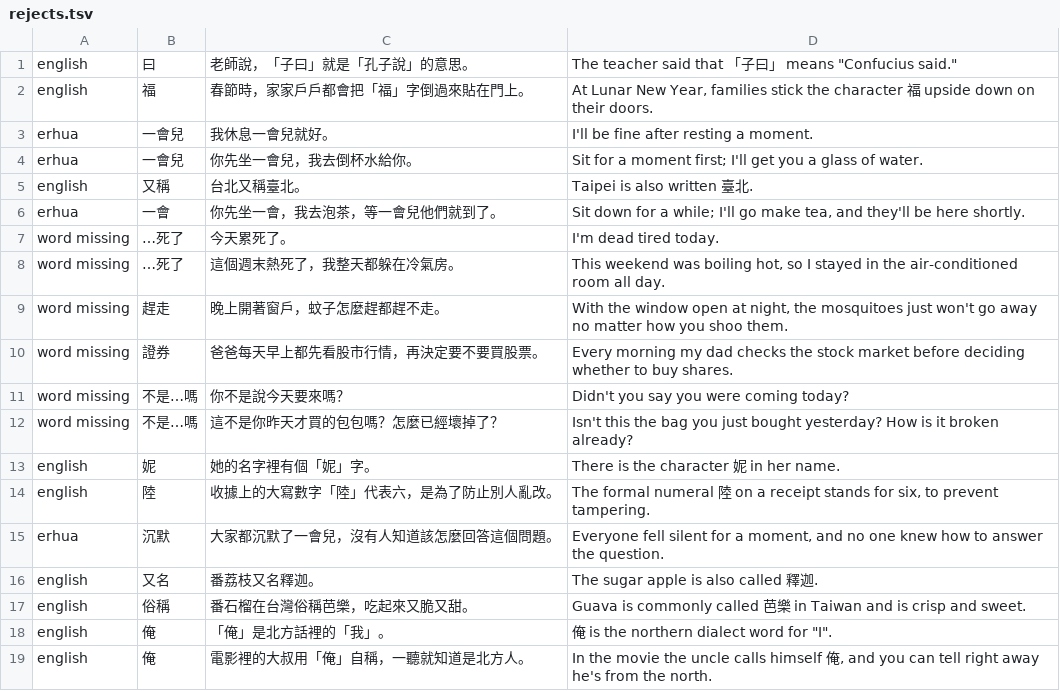
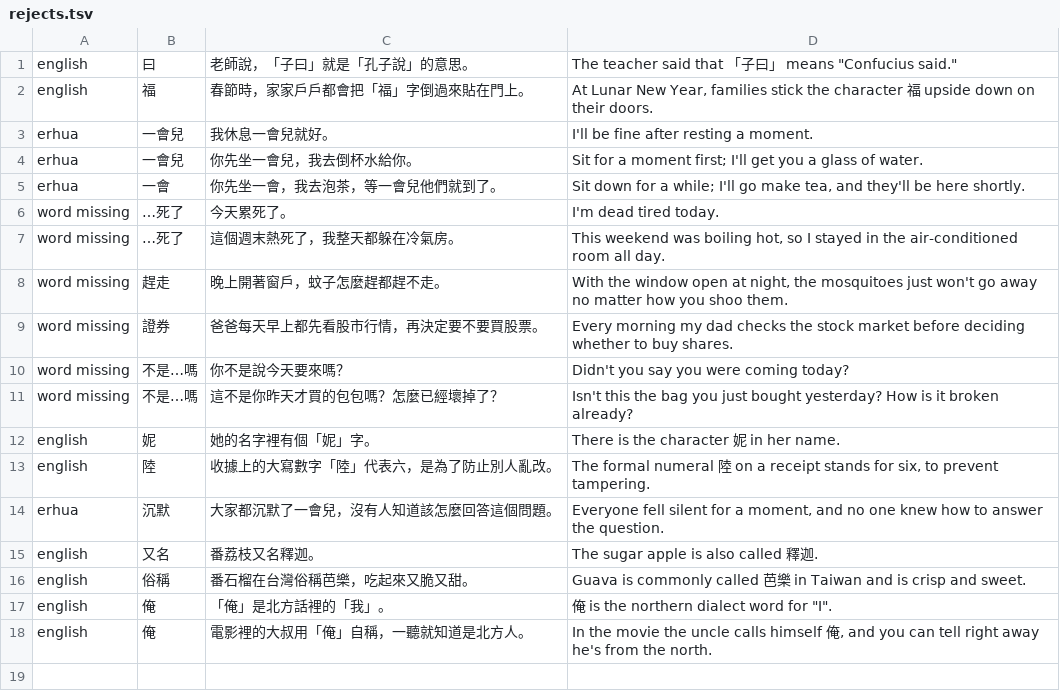
Before and after one commit to cristianbagrin/chinese-brain, a TSV file: data-src/examples/rejects.tsv, drawn as a sheet; the diff names each change by its address in the sheet, - before the commit and + after, or states it on an @@ line.

```diff
--- a/data-src/examples/rejects.tsv
+++ b/data-src/examples/rejects.tsv
-row 5: english | 又稱 | 台北又稱臺北。 | Taipei is also written 臺北.
```
Also changed, not shown: 2 other files.
